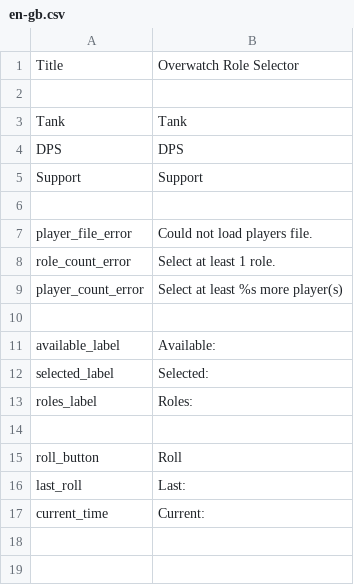
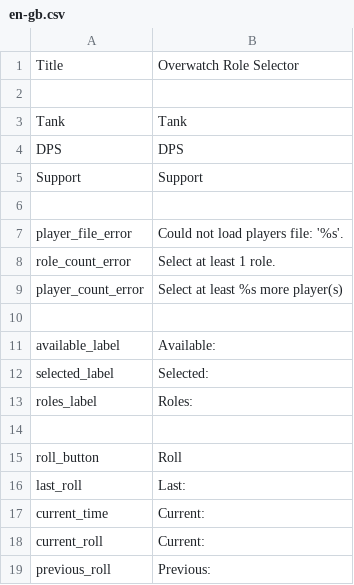
Before and after one commit to Kyium/OverwatchRoleSelector, a CSV file: locales/en-gb.csv, drawn as a sheet.

Commit message:
Added multiple player file options

```diff
--- a/locales/en-gb.csv
+++ b/locales/en-gb.csv
@@ -6,3 +6,3 @@ Support,Support
 
-player_file_error,Could not load players file.
+player_file_error,Could not load players file: '%s'.
 role_count_error,Select at least 1 role.
@@ -17 +17,3 @@ last_roll,Last:
 current_time,Current:
+current_roll,Current:
+previous_roll,Previous:
```
Also changed, not shown: 6 other files.
